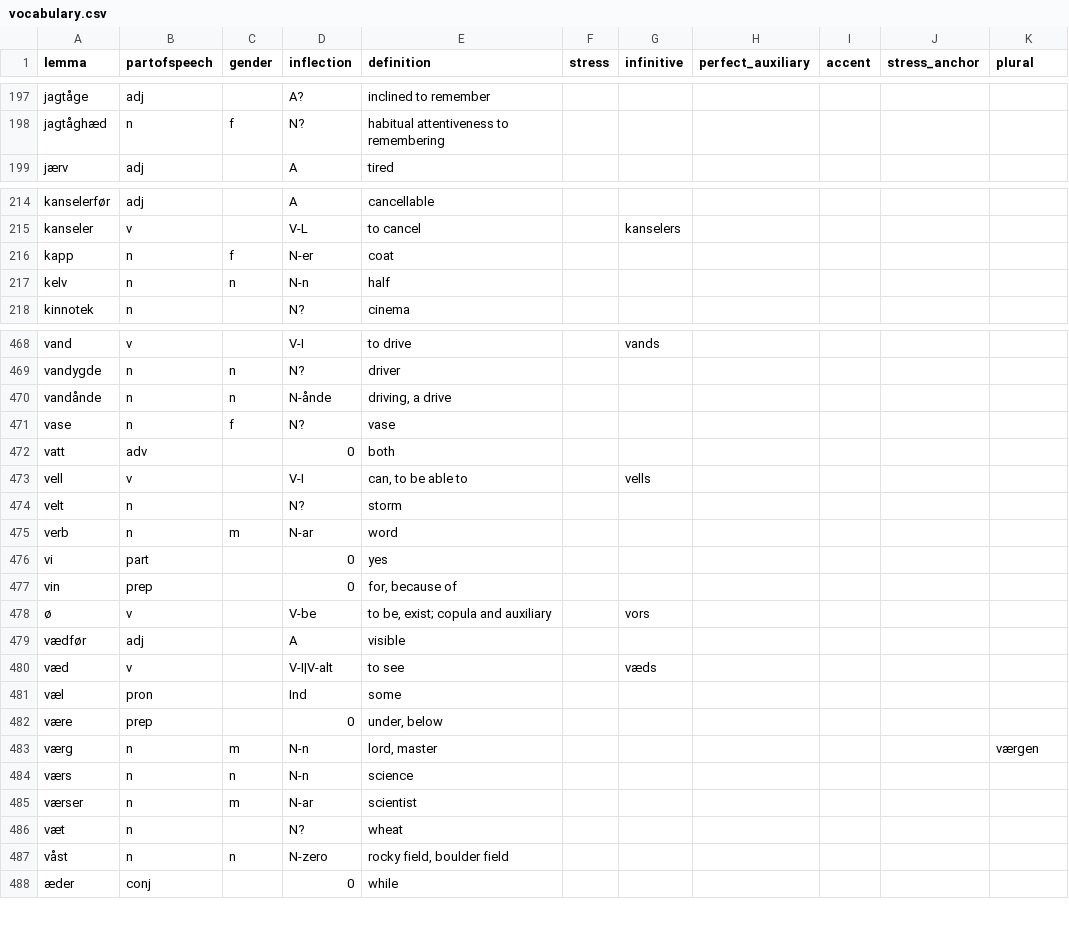
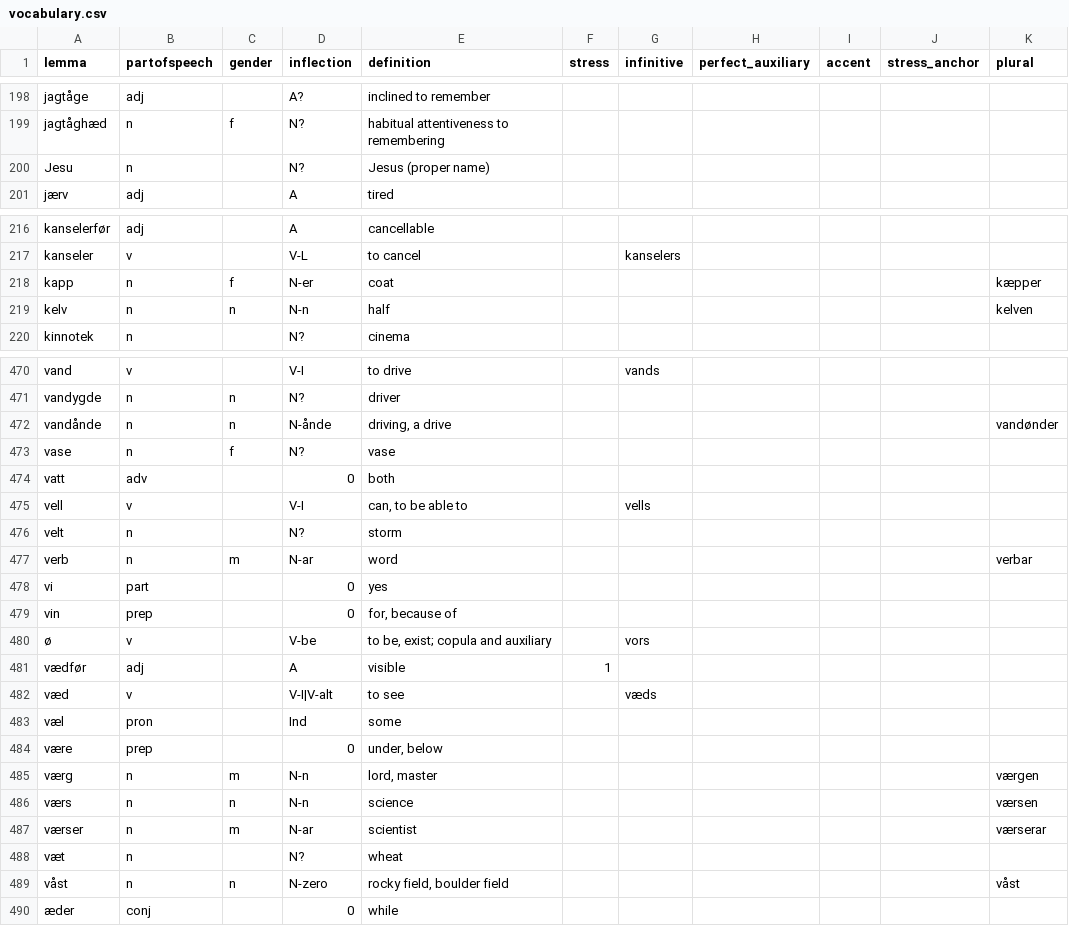
Before and after one commit to roelchristian/niklorsk, a CSV file: vocabulary/vocabulary.csv, drawn as a sheet; only a part is shown, gaps mark what is left out; the diff covers the shown part only.

```diff
--- a/vocabulary/vocabulary.csv
+++ b/vocabulary/vocabulary.csv
@@ -198,2 +199,3 @@ jagtåge;adj;;A?;inclined to remember;;;;;;
 jagtåghæd;n;f;N?;habitual attentiveness to remembering;;;;;;
+Jesu;n;;N?;Jesus (proper name);;;;;;
 jærv;adj;;A;tired;;;;;;
@@ -215,4 +217,4 @@ kanselerfør;adj;;A;cancellable;;;;;;
 kanseler;v;;V-L;to cancel;;kanselers;;;;
-kapp;n;f;N-er;coat;;;;;;
-kelv;n;n;N-n;half;;;;;;
+kapp;n;f;N-er;coat;;;;;;kæpper
+kelv;n;n;N-n;half;;;;;;kelven
 kinnotek;n;;N?;cinema;;;;;;
@@ -469,3 +471,3 @@ vand;v;;V-I;to drive;;vands;;;;
 vandygde;n;n;N?;driver;;;;;;
-vandånde;n;n;N-ånde;driving, a drive;;;;;;
+vandånde;n;n;N-ånde;driving, a drive;;;;;;vandønder
 vase;n;f;N?;vase;;;;;;
@@ -474,3 +476,3 @@ vell;v;;V-I;can, to be able to;;vells;;;;
 velt;n;;N?;storm;;;;;;
-verb;n;m;N-ar;word;;;;;;
+verb;n;m;N-ar;word;;;;;;verbar
 vi;part;;0;yes;;;;;;
@@ -478,3 +480,3 @@ vin;prep;;0;for, because of;;;;;;
 ø;v;;V-be;"to be, exist; copula and auxiliary";;vors;;;;
-vædfør;adj;;A;visible;;;;;;
+vædfør;adj;;A;visible;1;;;;;
 væd;v;;V-I|V-alt;to see;;væds;;;;
@@ -483,6 +485,6 @@ være;prep;;0;under, below;;;;;;
 værg;n;m;N-n;lord, master;;;;;;værgen
-værs;n;n;N-n;science;;;;;;
-værser;n;m;N-ar;scientist;;;;;;
+værs;n;n;N-n;science;;;;;;værsen
+værser;n;m;N-ar;scientist;;;;;;værserar
 væt;n;;N?;wheat;;;;;;
-våst;n;n;N-zero;rocky field, boulder field;;;;;;
+våst;n;n;N-zero;rocky field, boulder field;;;;;;våst
 æder;conj;;0;while;;;;;;
```
Also changed, not shown: 2 added rows, 1 removed row and 76 edited cells elsewhere in this file, 21 other files.
